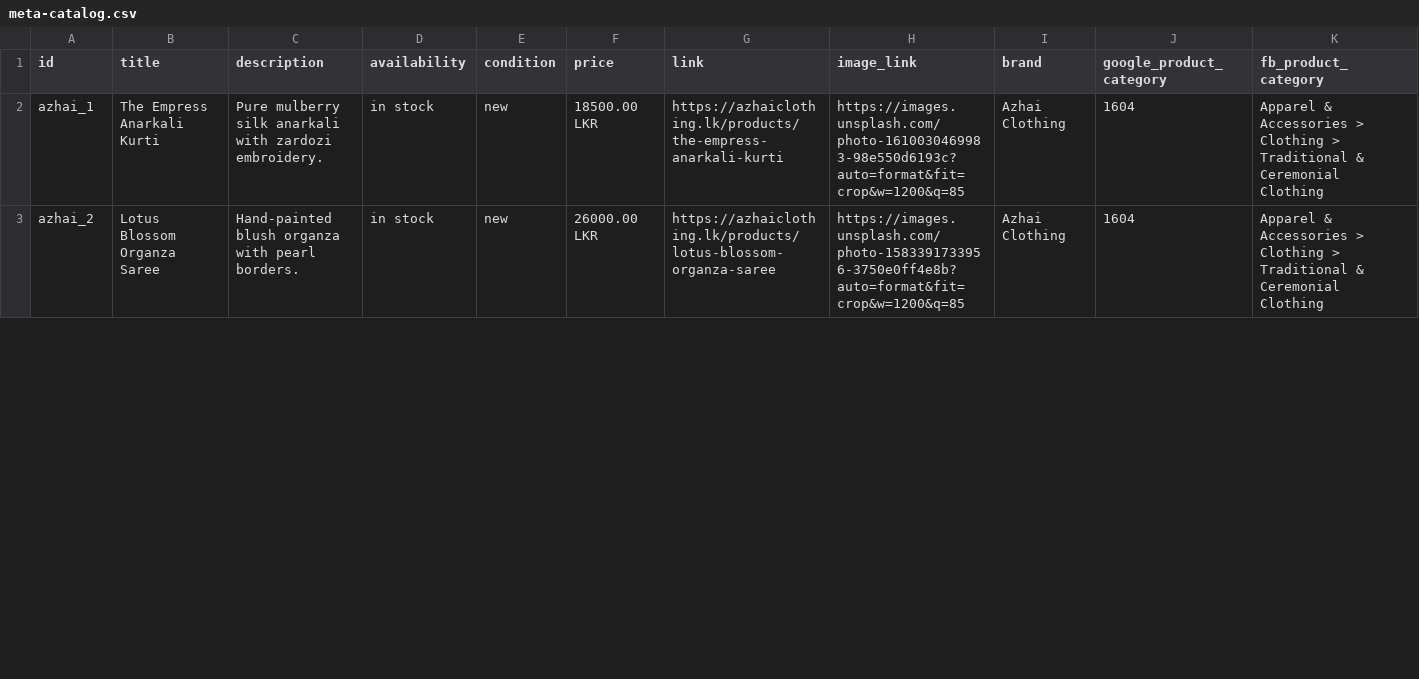
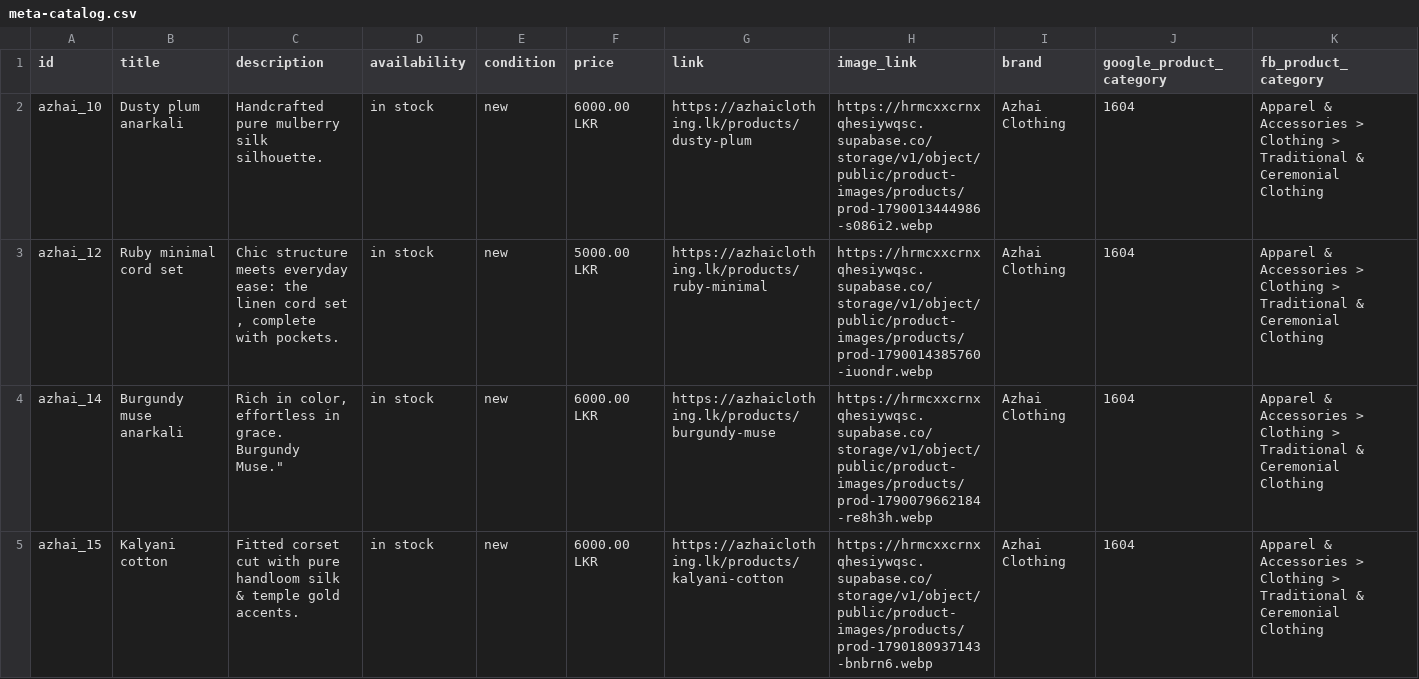
Before and after one commit to yageshinsights/azhai, a CSV file: public/meta-catalog.csv, drawn as a sheet; only a part is shown; the diff covers the shown part only.

Commit message:
fix(catalog): update fallback feeds to match live 7 products in inventory

```diff
--- a/public/meta-catalog.csv
+++ b/public/meta-catalog.csv
@@ -1,3 +1,5 @@
 id,title,description,availability,condition,price,link,image_link,brand,google_product_category,fb_product_category
-"azhai_1","The Empress Anarkali Kurti","Pure mulberry silk anarkali with zardozi embroidery.","in stock","new","18500.00 LKR","https://azhaiclothing.lk/products/the-empress-anarkali-kurti","https://images.unsplash.com/photo-1610030469983-98e550d6193c?auto=format&fit=crop&w=1200&q=85","Azhai Clothing","1604","Apparel & Accessories > Clothing > Traditional & Ceremonial Clothing"
-"azhai_2","Lotus Blossom Organza Saree","Hand-painted blush organza with pearl borders.","in stock","new","26000.00 LKR","https://azhaiclothing.lk/products/lotus-blossom-organza-saree","https://images.unsplash.com/photo-1583391733956-3750e0ff4e8b?auto=format&fit=crop&w=1200&q=85","Azhai Clothing","1604","Apparel & Accessories > Clothing > Traditional & Ceremonial Clothing"
+"azhai_10","Dusty plum anarkali","Handcrafted pure mulberry silk silhouette.","in stock","new","6000.00 LKR","https://azhaiclothing.lk/products/dusty-plum","https://hrmcxxcrnxqhesiywqsc.supabase.co/storage/v1/object/public/product-images/products/prod-1790013444986-s086i2.webp","Azhai Clothing","1604","Apparel & Accessories > Clothing > Traditional & Ceremonial Clothing"
+"azhai_12","Ruby minimal cord set","Chic structure meets everyday ease: the linen cord set , complete with pockets.","in stock","new","5000.00 LKR","https://azhaiclothing.lk/products/ruby-minimal","https://hrmcxxcrnxqhesiywqsc.supabase.co/storage/v1/object/public/product-images/products/prod-1790014385760-iuondr.webp","Azhai Clothing","1604","Apparel & Accessories > Clothing > Traditional & Ceremonial Clothing"
+"azhai_14","Burgundy muse anarkali","Rich in color, effortless in grace. Burgundy Muse.""","in stock","new","6000.00 LKR","https://azhaiclothing.lk/products/burgundy-muse","https://hrmcxxcrnxqhesiywqsc.supabase.co/storage/v1/object/public/product-images/products/prod-1790079662184-re8h3h.webp","Azhai Clothing","1604","Apparel & Accessories > Clothing > Traditional & Ceremonial Clothing"
+"azhai_15","Kalyani cotton","Fitted corset cut with pure handloom silk & temple gold accents.","in stock","new","6000.00 LKR","https://azhaiclothing.lk/products/kalyani-cotton","https://hrmcxxcrnxqhesiywqsc.supabase.co/storage/v1/object/public/product-images/products/prod-1790180937143-bnbrn6.webp","Azhai Clothing","1604","Apparel & Accessories > Clothing > Traditional & Ceremonial Clothing"
```
Also changed, not shown: 1 added row and 12 edited cells elsewhere in this file, 4 other files.
